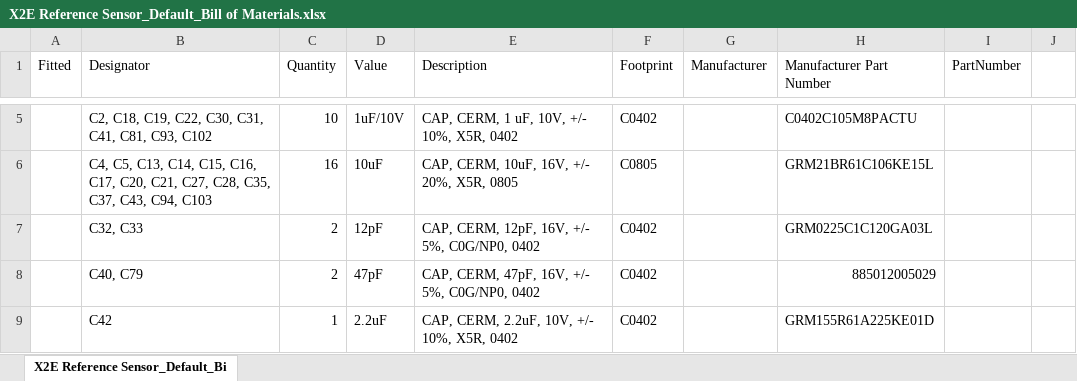
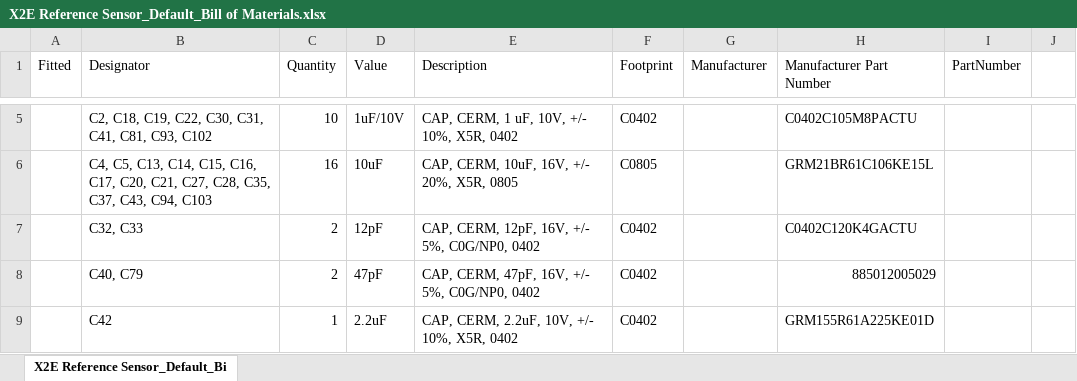
Before and after one commit to MatchX-GmbH/X2E-Reference-Sensor-HW, an Excel workbook: Hardware/Released Files/Assembly_Variant_Default/BOM/X2E Reference Sensor_Default_Bill of Materials.xlsx, sheet X2E Reference Sensor_Default_Bi, drawn as a sheet; only a part is shown, gaps mark what is left out; values as stored, in another font and other column widths than the file's, no cell formats; the diff covers the shown part only; the diff names each change by its address in the sheet, - before the commit and + after, or states it on an @@ line.

Commit message:
- Fix C32 & C33 Part numbers - Add part number to R26 - Fix the flipped Designators between R8 and R21 on the PCB top overlay

```diff
--- a/Hardware/Released Files/Assembly_Variant_Default/BOM/X2E Reference Sensor_Default_Bill of Materials.xlsx (sheet X2E Reference Sensor_Default_Bi)
+++ b/Hardware/Released Files/Assembly_Variant_Default/BOM/X2E Reference Sensor_Default_Bill of Materials.xlsx (sheet X2E Reference Sensor_Default_Bi)
-H7 (Manufacturer Part Number): GRM0225C1C120GA03L
+H7 (Manufacturer Part Number): C0402C120K4GACTU
```
Also changed, not shown: 9 edited cells elsewhere in this sheet, cell formats, 4 other files.
